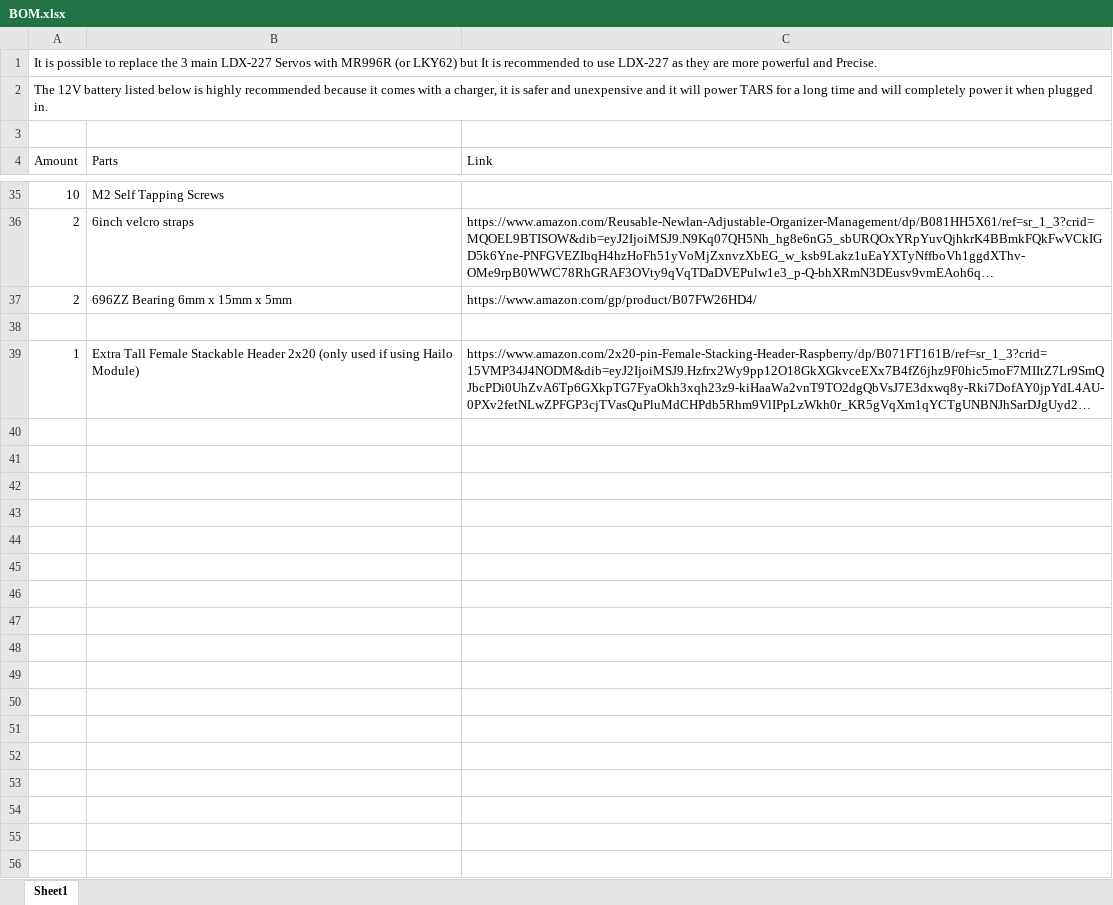
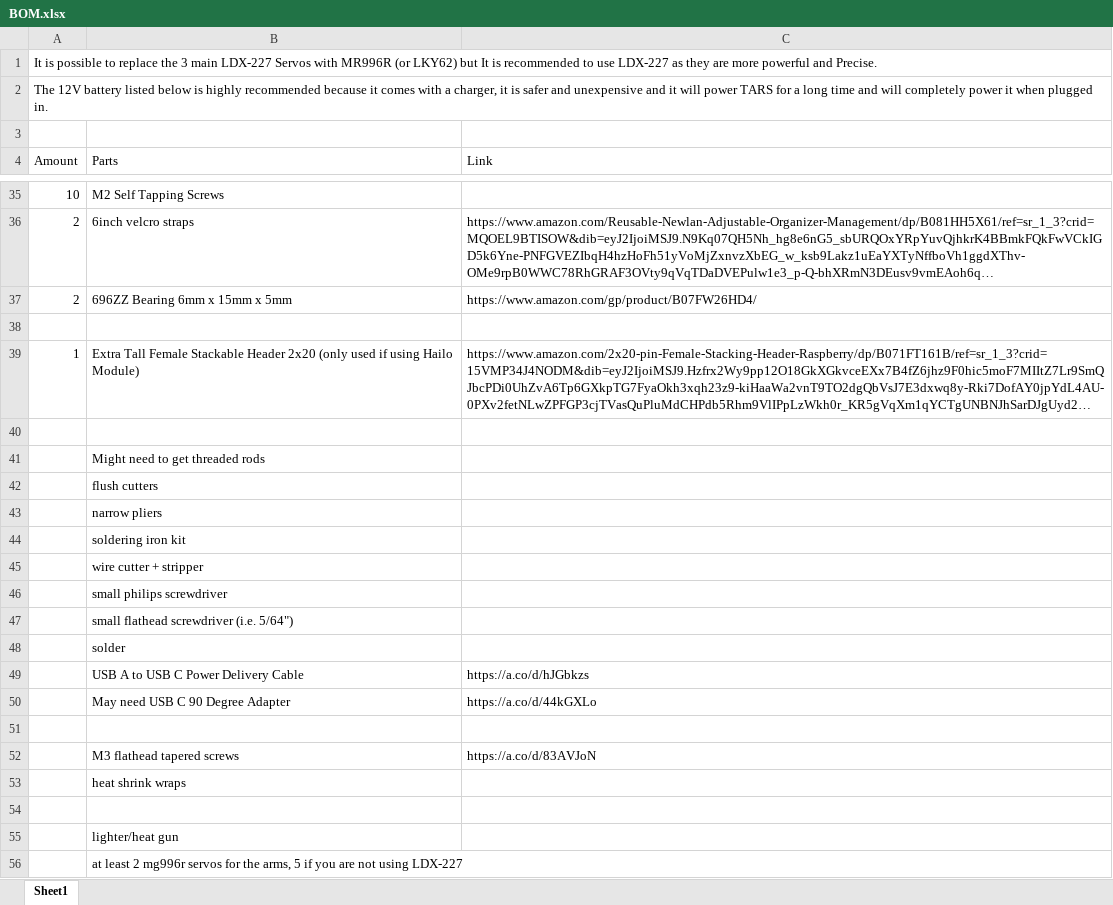
Before and after one commit to latishab/tars, an Excel workbook: V2_files/heat_inserts version/BOM.xlsx, sheet Sheet1, drawn as a sheet; only a part is shown, gaps mark what is left out; long unchanged cells end in …; values as stored, in another font and other column widths than the file's, no cell formats; the diff names each change by its address in the sheet, - before the commit and + after, or states it on an @@ line.

```diff
--- a/V2_files/heat_inserts version/BOM.xlsx (sheet Sheet1)
+++ b/V2_files/heat_inserts version/BOM.xlsx (sheet Sheet1)
+row 40: (empty)
+row 41:  | Might need to get threaded rods
+row 42:  | flush cutters
+row 43:  | narrow pliers
+row 44:  | soldering iron kit
+row 45:  | wire cutter + stripper
+row 46:  | small philips screwdriver
+row 47:  | small flathead screwdriver (i.e. 5/64")
+row 48:  | solder
+row 49:  | USB A to USB C Power Delivery Cable | https://a.co/d/hJGbkzs
+row 50:  | May need USB C 90 Degree Adapter | https://a.co/d/44kGXLo
+row 51: (empty)
+row 52:  | M3 flathead tapered screws | https://a.co/d/83AVJoN
+row 53:  | heat shrink wraps
+row 54: (empty)
+row 55:  | lighter/heat gun
+row 56:  | at least 2 mg996r servos for the arms, 5 if you are not using LDX-227
```
Also changed, not shown: cell formats, 10 other files.
